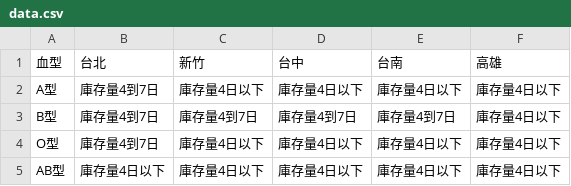
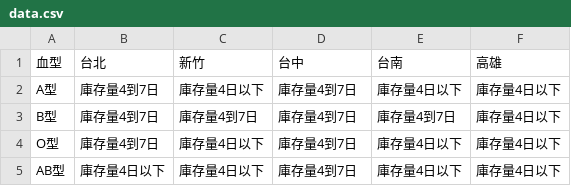
Before and after one commit to changjonathanc/blood-taiwan, a CSV file: data.csv, drawn as a sheet.

```diff
--- a/data.csv
+++ b/data.csv
@@ -1,5 +1,5 @@
 血型,台北,新竹,台中,台南,高雄
-A型,庫存量4到7日,庫存量4日以下,庫存量4日以下,庫存量4日以下,庫存量4日以下
+A型,庫存量4到7日,庫存量4日以下,庫存量4到7日,庫存量4日以下,庫存量4日以下
 B型,庫存量4到7日,庫存量4到7日,庫存量4到7日,庫存量4到7日,庫存量4日以下
-O型,庫存量4到7日,庫存量4日以下,庫存量4日以下,庫存量4日以下,庫存量4日以下
-AB型,庫存量4日以下,庫存量4日以下,庫存量4日以下,庫存量4日以下,庫存量4日以下
+O型,庫存量4到7日,庫存量4日以下,庫存量4到7日,庫存量4日以下,庫存量4日以下
+AB型,庫存量4日以下,庫存量4日以下,庫存量4到7日,庫存量4日以下,庫存量4日以下
```
Also changed, not shown: 1 other file.
